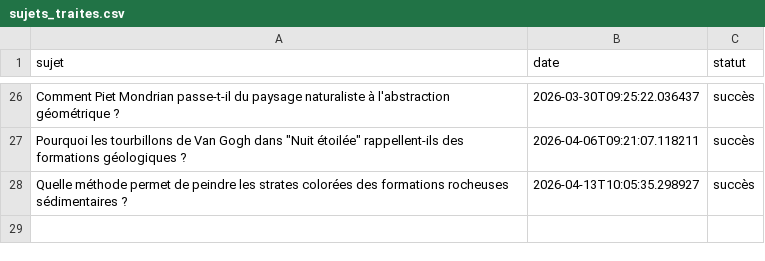
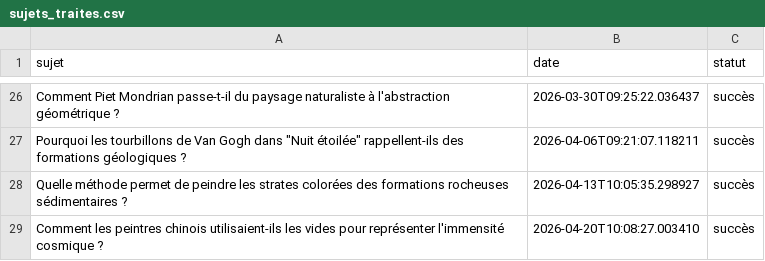
Before and after one commit to Metalosmose21/Nature-5, a CSV file: sujets_traites.csv, drawn as a sheet; only a part is shown, gaps mark what is left out.

```diff
--- a/sujets_traites.csv
+++ b/sujets_traites.csv
@@ -28 +28,2 @@ Comment Piet Mondrian passe-t-il du paysage naturaliste à l'abstraction géomé
 Quelle méthode permet de peindre les strates colorées des formations rocheuses sédimentaires ?,2026-04-13T10:05:35.298927,succès
+Comment les peintres chinois utilisaient-ils les vides pour représenter l'immensité cosmique ?,2026-04-20T10:08:27.003410,succès
```
Also changed, not shown: sujets.csv.
